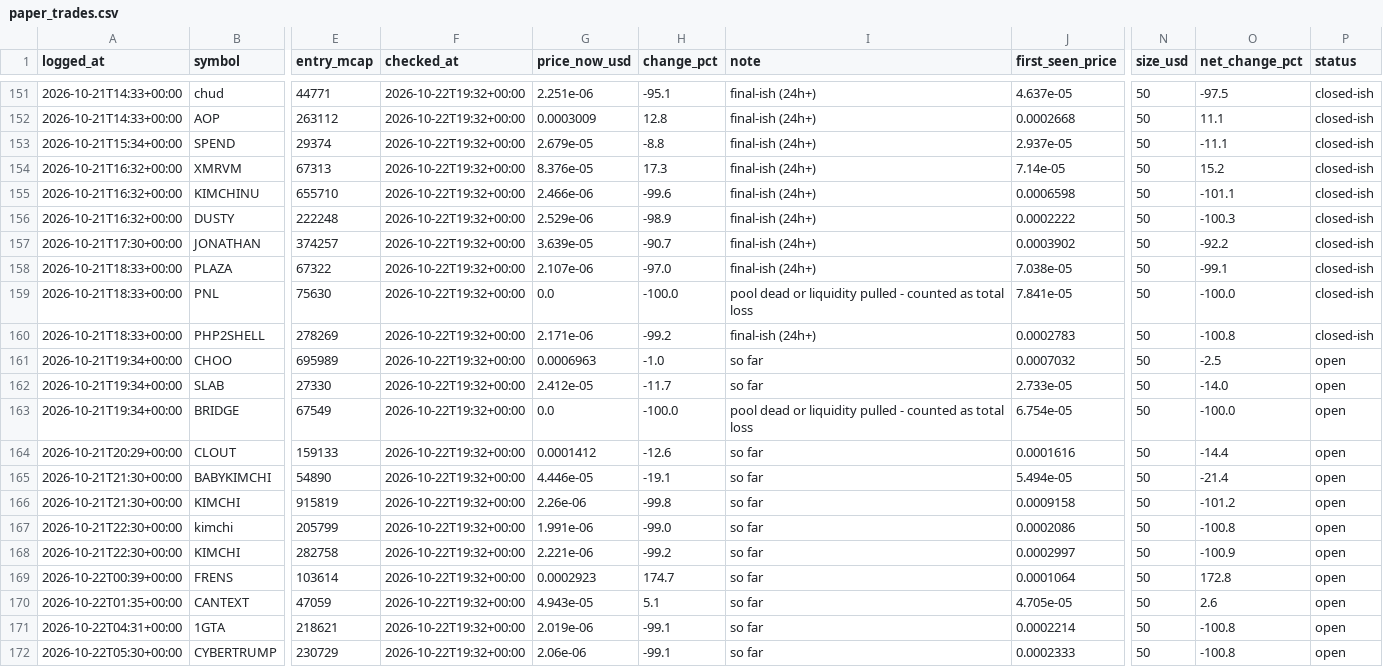
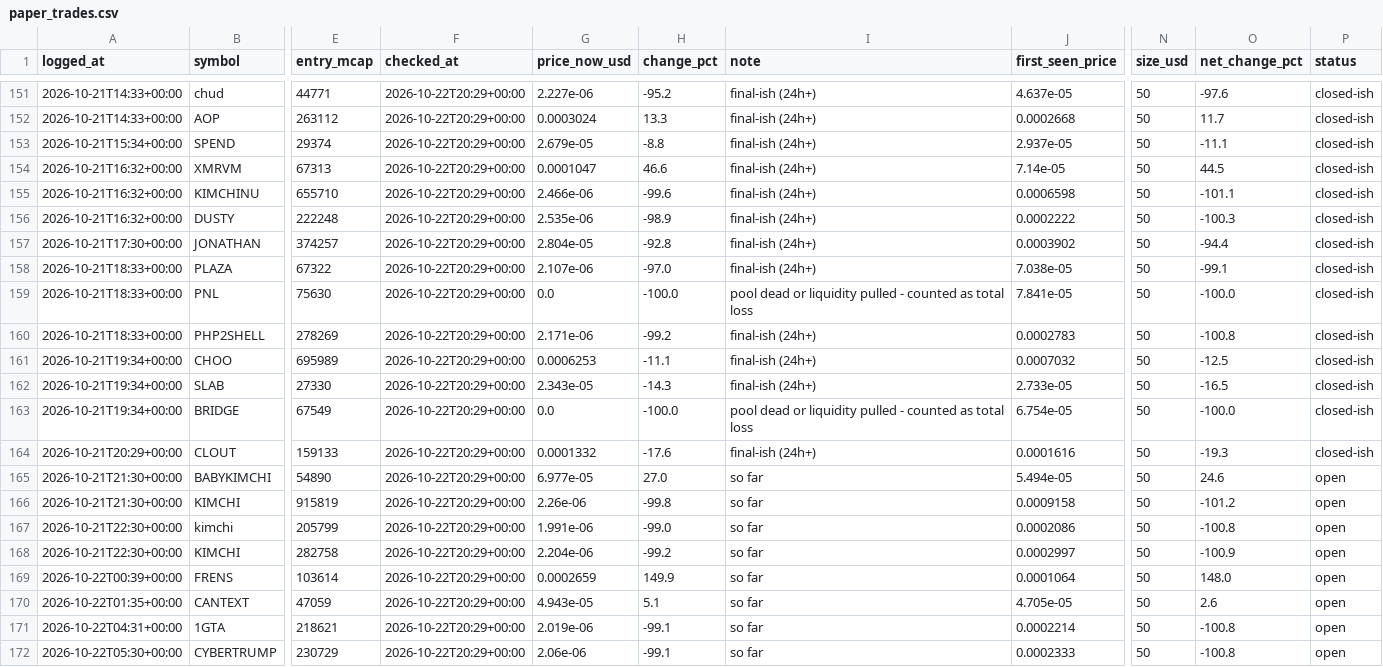
Before and after one commit to mayorzb/nexus-scanner, a CSV file: paper_trades.csv, drawn as a sheet; only a part is shown, gaps mark what is left out; the diff covers the shown part only; the diff names each change by its address in the sheet, - before the commit and + after, or states it on an @@ line.

```diff
--- a/paper_trades.csv
+++ b/paper_trades.csv
-F151:F172 (checked_at): 2026-10-22T19:32+00:00
+F151:F172 (checked_at): 2026-10-22T20:29+00:00
-G151 (price_now_usd): 2.251e-06
+G151 (price_now_usd): 2.227e-06
-H151 (change_pct): -95.1
+H151 (change_pct): -95.2
-O151 (net_change_pct): -97.5
+O151 (net_change_pct): -97.6
-G152 (price_now_usd): 0.0003009
+G152 (price_now_usd): 0.0003024
-H152 (change_pct): 12.8
+H152 (change_pct): 13.3
-O152 (net_change_pct): 11.1
+O152 (net_change_pct): 11.7
-G154 (price_now_usd): 8.376e-05
+G154 (price_now_usd): 0.0001047
-H154 (change_pct): 17.3
+H154 (change_pct): 46.6
-O154 (net_change_pct): 15.2
+O154 (net_change_pct): 44.5
-G156 (price_now_usd): 2.529e-06
+G156 (price_now_usd): 2.535e-06
-G157 (price_now_usd): 3.639e-05
+G157 (price_now_usd): 2.804e-05
-H157 (change_pct): -90.7
+H157 (change_pct): -92.8
-O157 (net_change_pct): -92.2
+O157 (net_change_pct): -94.4
-G161 (price_now_usd): 0.0006963
+G161 (price_now_usd): 0.0006253
-H161 (change_pct): -1.0
+H161 (change_pct): -11.1
-I161:I162 (note): so far
+I161:I162 (note): final-ish (24h+)
-O161 (net_change_pct): -2.5
+O161 (net_change_pct): -12.5
-P161:P164 (status): open
+P161:P164 (status): closed-ish
-G162 (price_now_usd): 2.412e-05
+G162 (price_now_usd): 2.343e-05
-H162 (change_pct): -11.7
+H162 (change_pct): -14.3
-O162 (net_change_pct): -14.0
+O162 (net_change_pct): -16.5
-G164 (price_now_usd): 0.0001412
+G164 (price_now_usd): 0.0001332
-H164 (change_pct): -12.6
+H164 (change_pct): -17.6
-I164 (note): so far
+I164 (note): final-ish (24h+)
-O164 (net_change_pct): -14.4
+O164 (net_change_pct): -19.3
-G165 (price_now_usd): 4.446e-05
+G165 (price_now_usd): 6.977e-05
-H165 (change_pct): -19.1
+H165 (change_pct): 27.0
-O165 (net_change_pct): -21.4
+O165 (net_change_pct): 24.6
-G168 (price_now_usd): 2.221e-06
+G168 (price_now_usd): 2.204e-06
-G169 (price_now_usd): 0.0002923
+G169 (price_now_usd): 0.0002659
-H169 (change_pct): 174.7
+H169 (change_pct): 149.9
-O169 (net_change_pct): 172.8
+O169 (net_change_pct): 148.0
```
Also changed, not shown: 134 edited cells elsewhere in this file, 5 other files.
